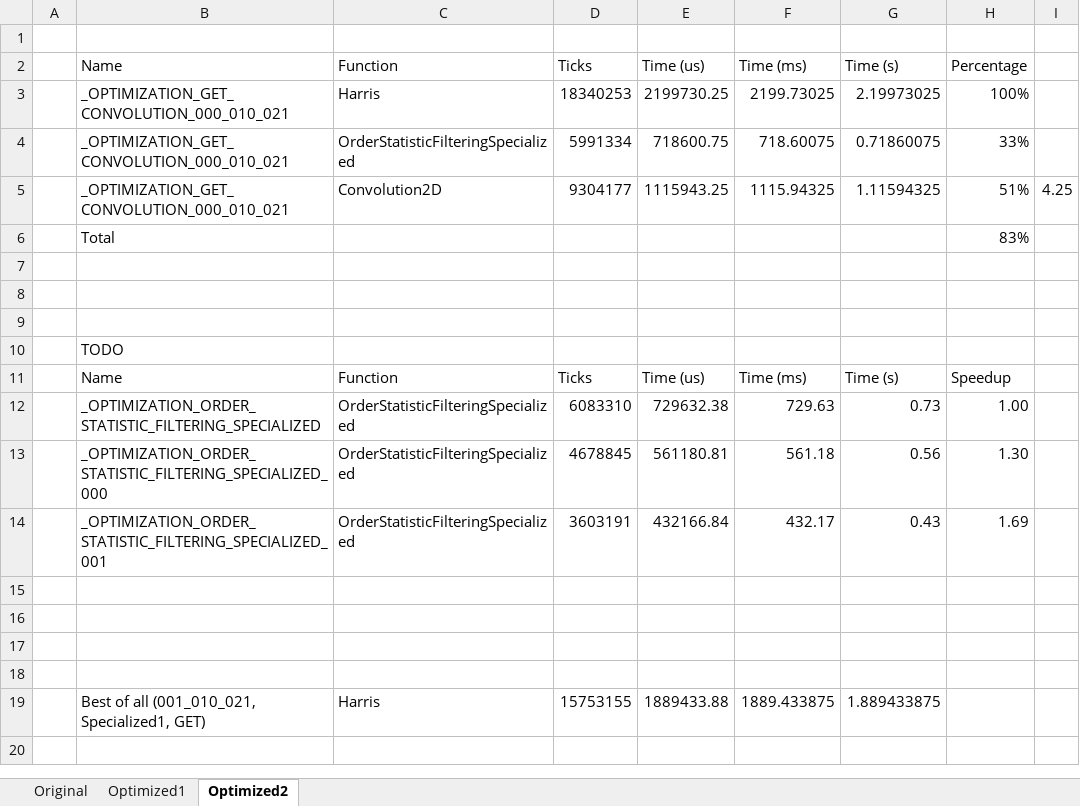
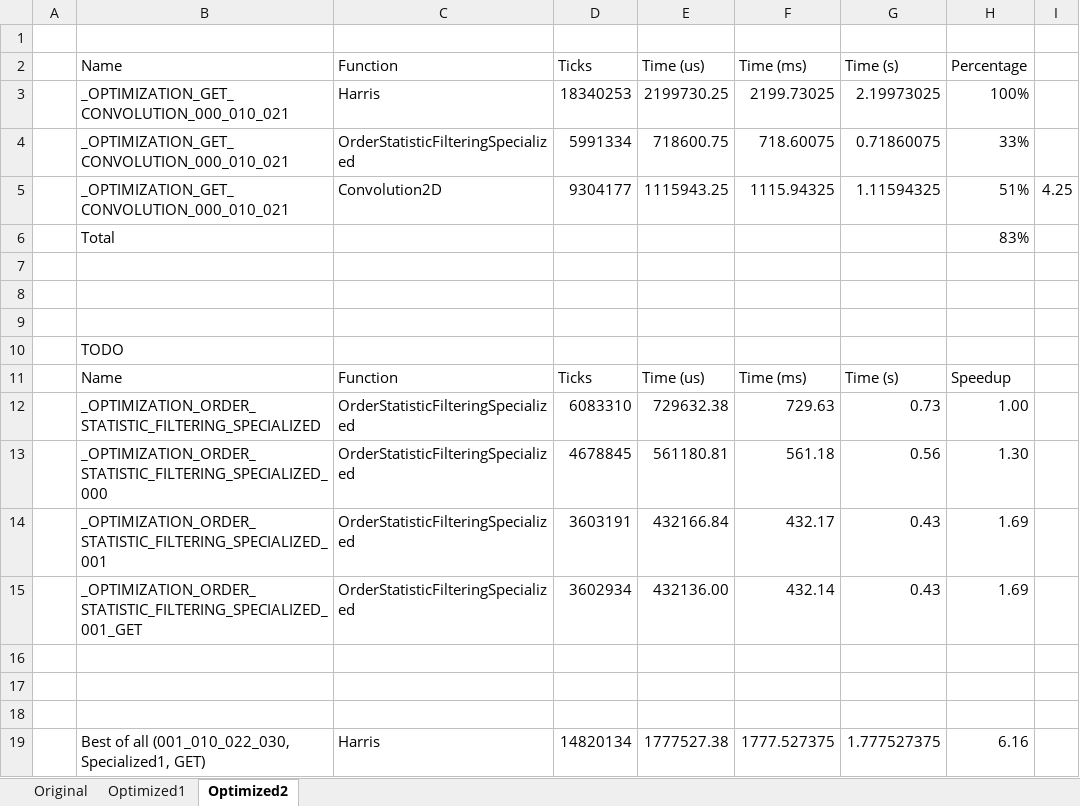
Before and after one commit to JPMMaia/ceed_harris_corner_detection, an Excel workbook: HarrisCornerDetection/Reports/Board/Timestamps.xlsx, sheet Optimized2, drawn as a sheet; values as stored, in another font and other column widths than the file's, no borders; removed rows and columns are numbered as before the commit, all else as after; the diff names each change by its address in the sheet, - before the commit and + after, or states it on an @@ line.

```diff
--- a/HarrisCornerDetection/Reports/Board/Timestamps.xlsx (sheet Optimized2)
+++ b/HarrisCornerDetection/Reports/Board/Timestamps.xlsx (sheet Optimized2)
+row 15:  | _OPTIMIZATION_ORDER_STATISTIC_FILTERING_SPECIALIZED_001_GET | OrderStatisticFilteringSpecialized | 3602934 | 432136.00 | 432.14 | 0.43 | 1.69
-row 19: (empty)
+row 19:  | Best of all (001_010_022_030, Specialized1, GET) | Harris | 14820134 | 1777527.38 | 1777.527375 | 1.777527375 | 6.16
-row 19:  | Best of all (001_010_021, Specialized1, GET) | Harris | 15753155 | 1889433.88 | 1889.433875 | 1.889433875
```
Also changed, not shown: sheet Optimized1, 1 other file.
